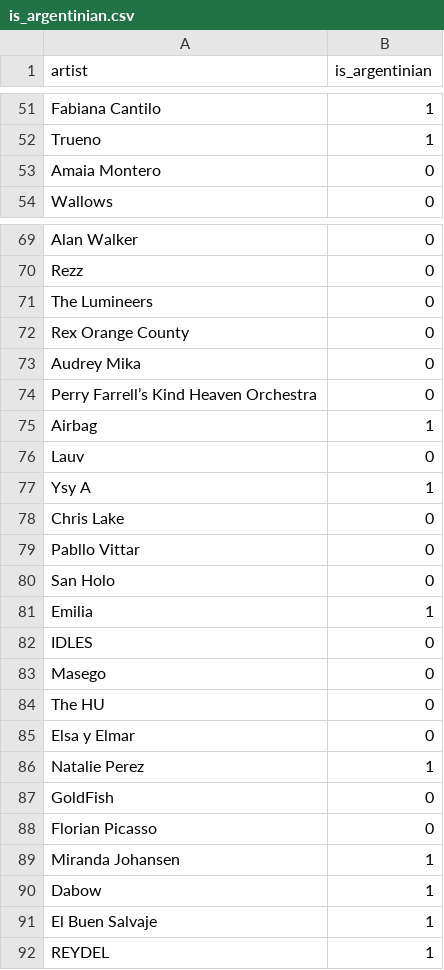
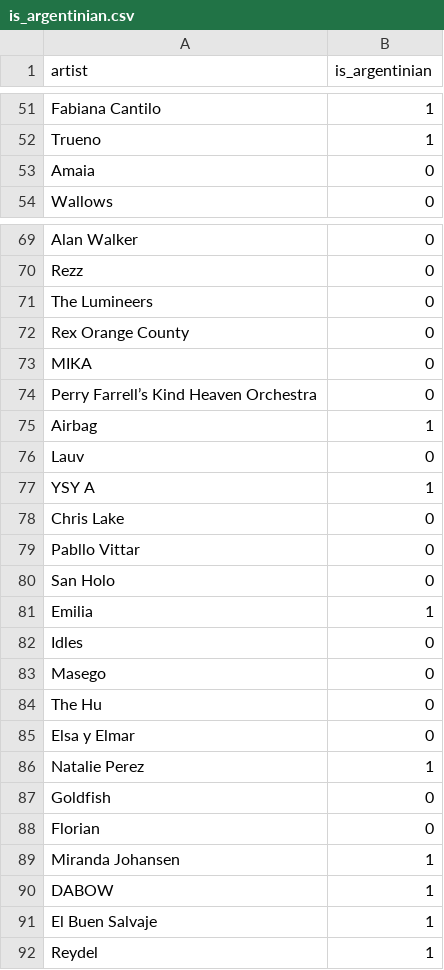
Before and after one commit to martinsoko/recopalooza, a CSV file: is_argentinian.csv, drawn as a sheet; only a part is shown, gaps mark what is left out; the diff covers the shown part only.

```diff
--- a/is_argentinian.csv
+++ b/is_argentinian.csv
@@ -52,3 +52,3 @@ Fabiana Cantilo,1
 Trueno,1
-Amaia Montero,0
+Amaia,0
 Wallows,0
@@ -72,3 +72,3 @@ The Lumineers,0
 Rex Orange County,0
-Audrey Mika,0
+MIKA,0
 Perry Farrell’s Kind Heaven Orchestra,0
@@ -76,3 +76,3 @@ Airbag,1
 Lauv,0
-Ysy A,1
+YSY A,1
 Chris Lake,0
@@ -81,12 +81,12 @@ San Holo,0
 Emilia,1
-IDLES,0
+Idles,0
 Masego,0
-The HU,0
+The Hu,0
 Elsa y Elmar,0
 Natalie Perez,1
-GoldFish,0
-Florian Picasso,0
+Goldfish,0
+Florian,0
 Miranda Johansen,1
-Dabow,1
+DABOW,1
 El Buen Salvaje,1
-REYDEL,1
+Reydel,1
```
Also changed, not shown: 15 edited cells elsewhere in this file, 10 other files.
